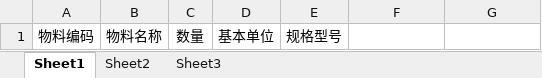
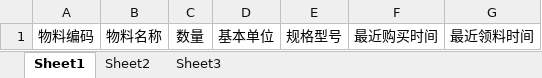
Before and after one commit to AkeQAQ/boyiERPServer, an Excel workbook: boyiERPServer/src/main/resources/excelDemo/stockDemo.xlsx, sheet Sheet1, drawn as a sheet; values as stored, in another font and other column widths than the file's, no borders; the diff names each change by its address in the sheet, - before the commit and + after, or states it on an @@ line.

Commit message:
更新内容： 1. “及时库存”，对“2个月以上没有领料的物料”进行高亮显示 1. 修复逻辑BUG：“生产退料”反审核 进行了库存减少操作。 1. “及时库存”，新增2列字段：“最近购买时间”，“最近领料时间”。用于判断物料的流动情况 1. “采购订单”，“其他操作”里，新增“打印未报价外加工”报价表

```diff
--- a/boyiERPServer/src/main/resources/excelDemo/stockDemo.xlsx (sheet Sheet1)
+++ b/boyiERPServer/src/main/resources/excelDemo/stockDemo.xlsx (sheet Sheet1)
-F1: (empty)
+F1: 最近购买时间
-G1: (empty)
+G1: 最近领料时间
```
Also changed, not shown: 11 other files.
